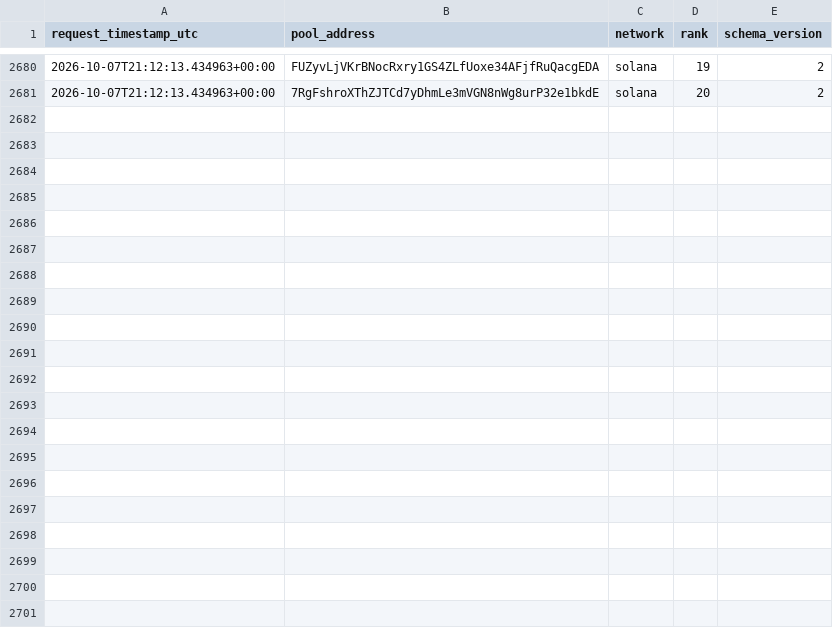
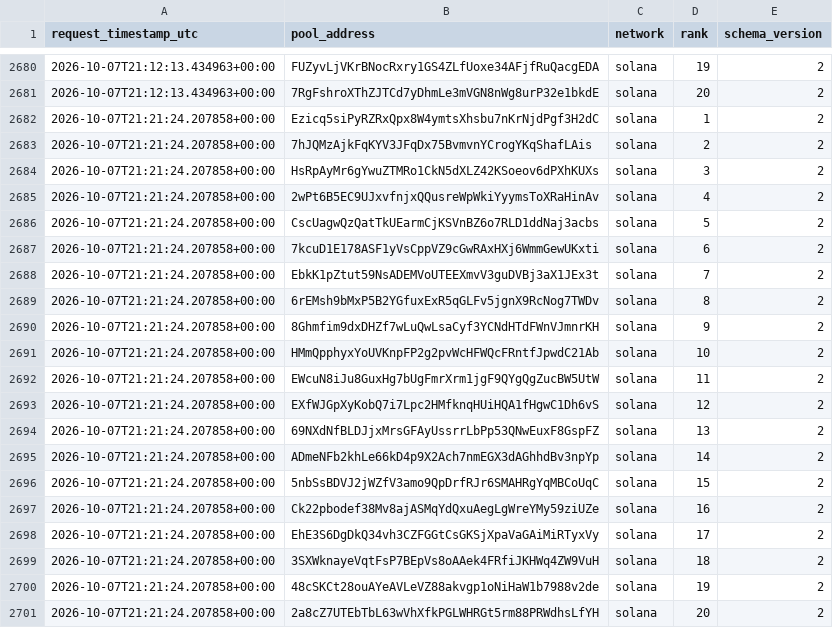
Before and after one commit to TheoooBa/Solana-Memecoin-Analysis, a CSV file: raw/new_pool_ranks/2026-10-07.csv, drawn as a sheet; only a part is shown, gaps mark what is left out; the diff names each change by its address in the sheet, - before the commit and + after, or states it on an @@ line.

```diff
--- a/raw/new_pool_ranks/2026-10-07.csv
+++ b/raw/new_pool_ranks/2026-10-07.csv
+row 2682: 2026-10-07T21:21:24.207858+00:00 | Ezicq5siPyRZRxQpx8W4ymtsXhsbu7nKrNjdPgf3H2dC | solana | 1 | 2
+row 2683: 2026-10-07T21:21:24.207858+00:00 | 7hJQMzAjkFqKYV3JFqDx75BvmvnYCrogYKqShafLAis | solana | 2 | 2
+row 2684: 2026-10-07T21:21:24.207858+00:00 | HsRpAyMr6gYwuZTMRo1CkN5dXLZ42KSoeov6dPXhKUXs | solana | 3 | 2
+row 2685: 2026-10-07T21:21:24.207858+00:00 | 2wPt6B5EC9UJxvfnjxQQusreWpWkiYyymsToXRaHinAv | solana | 4 | 2
+row 2686: 2026-10-07T21:21:24.207858+00:00 | CscUagwQzQatTkUEarmCjKSVnBZ6o7RLD1ddNaj3acbs | solana | 5 | 2
+row 2687: 2026-10-07T21:21:24.207858+00:00 | 7kcuD1E178ASF1yVsCppVZ9cGwRAxHXj6WmmGewUKxti | solana | 6 | 2
+row 2688: 2026-10-07T21:21:24.207858+00:00 | EbkK1pZtut59NsADEMVoUTEEXmvV3guDVBj3aX1JEx3t | solana | 7 | 2
+row 2689: 2026-10-07T21:21:24.207858+00:00 | 6rEMsh9bMxP5B2YGfuxExR5qGLFv5jgnX9RcNog7TWDv | solana | 8 | 2
+row 2690: 2026-10-07T21:21:24.207858+00:00 | 8Ghmfim9dxDHZf7wLuQwLsaCyf3YCNdHTdFWnVJmnrKH | solana | 9 | 2
+row 2691: 2026-10-07T21:21:24.207858+00:00 | HMmQpphyxYoUVKnpFP2g2pvWcHFWQcFRntfJpwdC21Ab | solana | 10 | 2
+row 2692: 2026-10-07T21:21:24.207858+00:00 | EWcuN8iJu8GuxHg7bUgFmrXrm1jgF9QYgQgZucBW5UtW | solana | 11 | 2
+row 2693: 2026-10-07T21:21:24.207858+00:00 | EXfWJGpXyKobQ7i7Lpc2HMfknqHUiHQA1fHgwC1Dh6vS | solana | 12 | 2
+row 2694: 2026-10-07T21:21:24.207858+00:00 | 69NXdNfBLDJjxMrsGFAyUssrrLbPp53QNwEuxF8GspFZ | solana | 13 | 2
+row 2695: 2026-10-07T21:21:24.207858+00:00 | ADmeNFb2khLe66kD4p9X2Ach7nmEGX3dAGhhdBv3npYp | solana | 14 | 2
+row 2696: 2026-10-07T21:21:24.207858+00:00 | 5nbSsBDVJ2jWZfV3amo9QpDrfRJr6SMAHRgYqMBCoUqC | solana | 15 | 2
+row 2697: 2026-10-07T21:21:24.207858+00:00 | Ck22pbodef38Mv8ajASMqYdQxuAegLgWreYMy59ziUZe | solana | 16 | 2
+row 2698: 2026-10-07T21:21:24.207858+00:00 | EhE3S6DgDkQ34vh3CZFGGtCsGKSjXpaVaGAiMiRTyxVy | solana | 17 | 2
+row 2699: 2026-10-07T21:21:24.207858+00:00 | 3SXWknayeVqtFsP7BEpVs8oAAek4FRfiJKHWq4ZW9VuH | solana | 18 | 2
+row 2700: 2026-10-07T21:21:24.207858+00:00 | 48cSKCt28ouAYeAVLeVZ88akvgp1oNiHaW1b7988v2de | solana | 19 | 2
+row 2701: 2026-10-07T21:21:24.207858+00:00 | 2a8cZ7UTEbTbL63wVhXfkPGLWHRGt5rm88PRWdhsLfYH | solana | 20 | 2
```
Also changed, not shown: logs/runs/2026-10-07.csv, raw/pool_registry/2026-10-07.csv, 4 other files.
